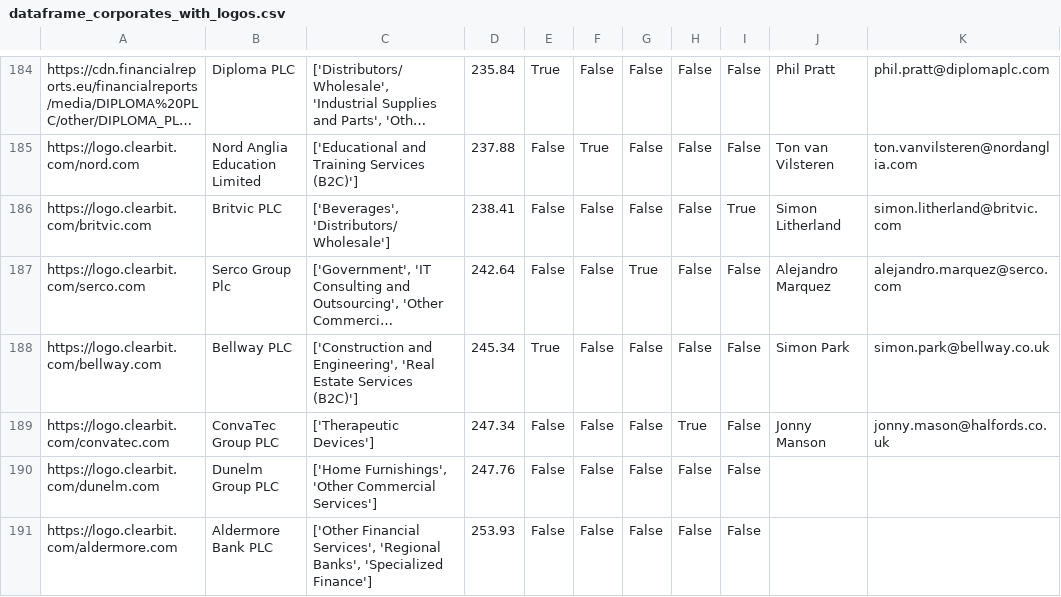
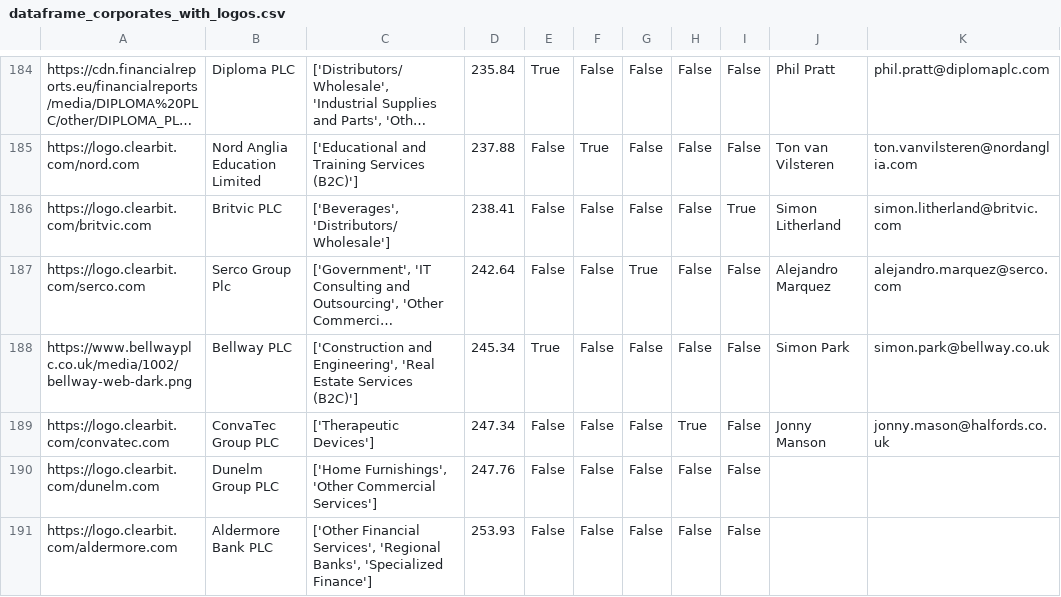
Before and after one commit to johannesaschoff/cs_demonstration, a CSV file: dataframe_corporates_with_logos.csv, drawn as a sheet; only a part is shown, gaps mark what is left out; long unchanged cells end in …; the diff names each change by its address in the sheet, - before the commit and + after, or states it on an @@ line.

Commit message:
Update dataframe_corporates_with_logos.csv

```diff
--- a/dataframe_corporates_with_logos.csv
+++ b/dataframe_corporates_with_logos.csv
-A188: https://logo.clearbit.com/bellway.com
+A188: https://www.bellwayplc.co.uk/media/1002/bellway-web-dark.png
```
